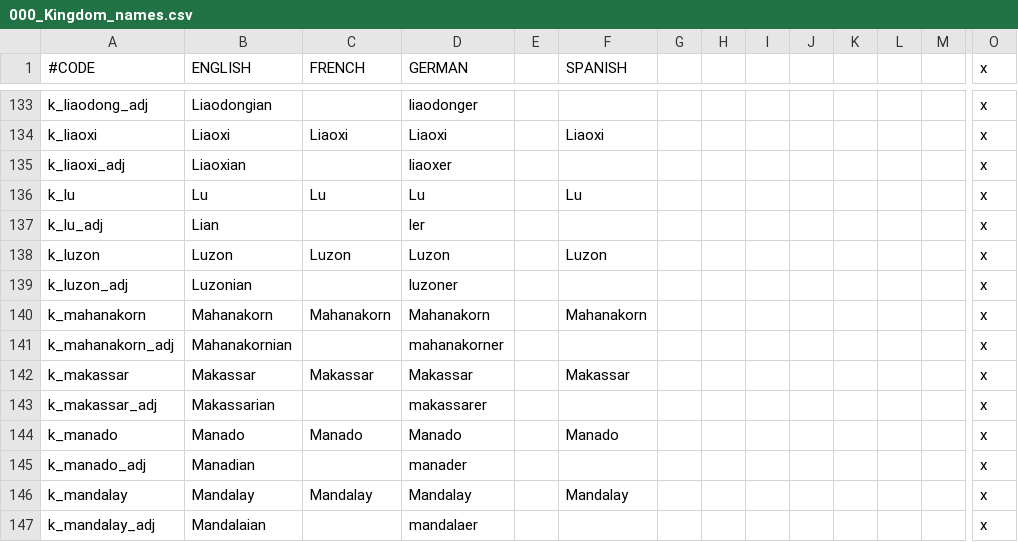
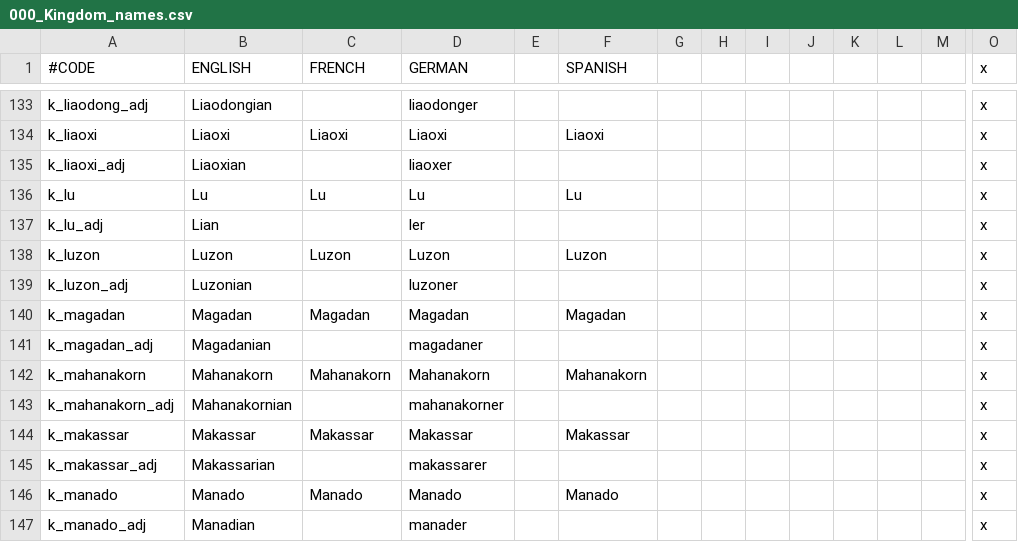
Before and after one commit to derdang/posttoyo, a CSV file: After the End Orientalis/localisation/000_Kingdom_names.csv, drawn as a sheet; only a part is shown, gaps mark what is left out; the shorter side is filled out with more unchanged rows; rows hold the shown columns only; the diff names each change by its address in the sheet, - before the commit and + after, or states it on an @@ line.

```diff
--- a/After the End Orientalis/localisation/000_Kingdom_names.csv
+++ b/After the End Orientalis/localisation/000_Kingdom_names.csv
+row 140: k_magadan | Magadan | Magadan | Magadan |  | Magadan |  |  |  |  |  |  |  | x
+row 141: k_magadan_adj | Magadanian |  | magadaner |  |  |  |  |  |  |  |  |  | x
```
Also changed, not shown: After the End Orientalis/localisation/000_County_names.csv, After the End Orientalis/localisation/000_Duchy_names.csv, 52 other files.
